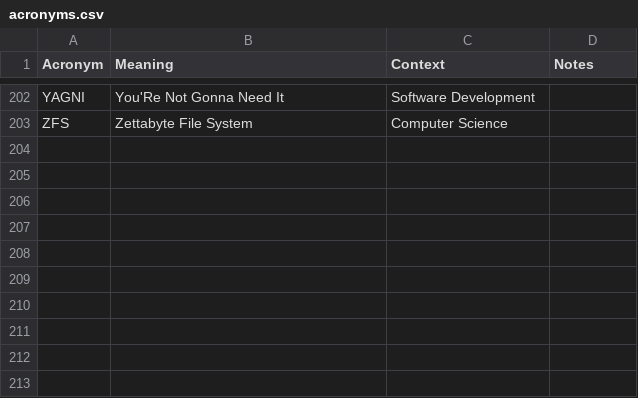
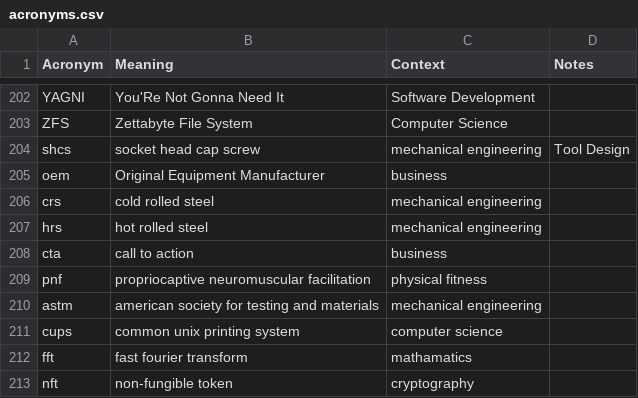
Before and after one commit to chadmando/acronyms, a CSV file: acronyms.csv, drawn as a sheet; only a part is shown, gaps mark what is left out; the diff names each change by its address in the sheet, - before the commit and + after, or states it on an @@ line.

Commit message:
add acronyms

```diff
--- a/acronyms.csv
+++ b/acronyms.csv
+row 204: shcs | socket head cap screw | mechanical engineering | Tool Design
+row 205: oem | Original Equipment Manufacturer | business
+row 206: crs | cold rolled steel | mechanical engineering
+row 207: hrs | hot rolled steel | mechanical engineering
+row 208: cta | call to action | business
+row 209: pnf | propriocaptive neuromuscular facilitation | physical fitness
+row 210: astm | american society for testing and materials | mechanical engineering
+row 211: cups | common unix printing system | computer science
+row 212: fft | fast fourier transform | mathamatics
+row 213: nft | non-fungible token | cryptography
```
